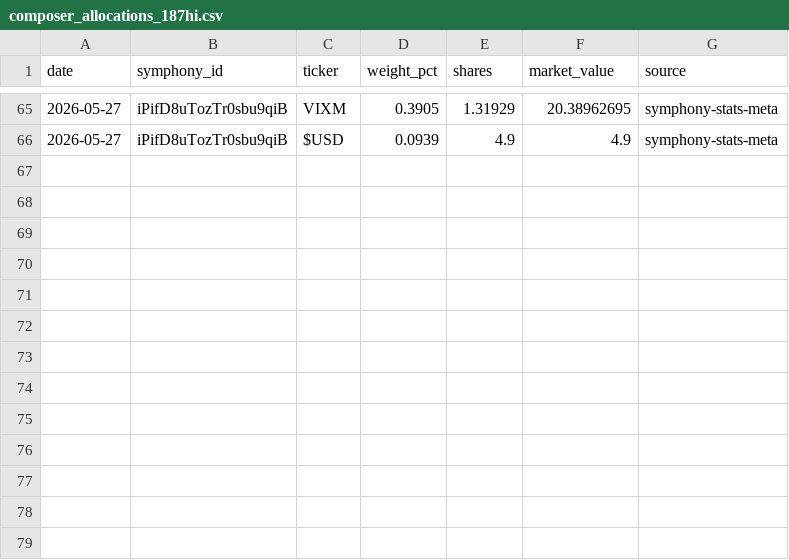
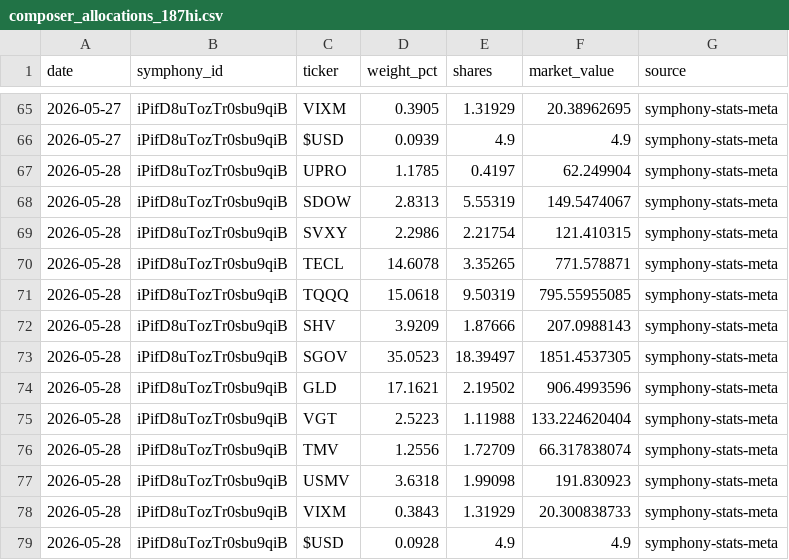
Before and after one commit to brianlee8309/blee-quant-site, a CSV file: composer_allocations_187hi.csv, drawn as a sheet; only a part is shown, gaps mark what is left out.

```diff
--- a/composer_allocations_187hi.csv
+++ b/composer_allocations_187hi.csv
@@ -66 +66,14 @@ date,symphony_id,ticker,weight_pct,shares,market_value,source
 2026-05-27,iPifD8uTozTr0sbu9qiB,$USD,0.0939,4.9,4.9,symphony-stats-meta
+2026-05-28,iPifD8uTozTr0sbu9qiB,UPRO,1.1785,0.4197,62.249904,symphony-stats-meta
+2026-05-28,iPifD8uTozTr0sbu9qiB,SDOW,2.8313,5.55319,149.5474067,symphony-stats-meta
+2026-05-28,iPifD8uTozTr0sbu9qiB,SVXY,2.2986,2.21754,121.410315,symphony-stats-meta
+2026-05-28,iPifD8uTozTr0sbu9qiB,TECL,14.6078,3.35265,771.578871,symphony-stats-meta
+2026-05-28,iPifD8uTozTr0sbu9qiB,TQQQ,15.0618,9.50319,795.55955085,symphony-stats-meta
+2026-05-28,iPifD8uTozTr0sbu9qiB,SHV,3.9209,1.87666,207.0988143,symphony-stats-meta
+2026-05-28,iPifD8uTozTr0sbu9qiB,SGOV,35.0523,18.39497,1851.4537305,symphony-stats-meta
+2026-05-28,iPifD8uTozTr0sbu9qiB,GLD,17.1621,2.19502,906.4993596,symphony-stats-meta
+2026-05-28,iPifD8uTozTr0sbu9qiB,VGT,2.5223,1.11988,133.224620404,symphony-stats-meta
+2026-05-28,iPifD8uTozTr0sbu9qiB,TMV,1.2556,1.72709,66.317838074,symphony-stats-meta
+2026-05-28,iPifD8uTozTr0sbu9qiB,USMV,3.6318,1.99098,191.830923,symphony-stats-meta
+2026-05-28,iPifD8uTozTr0sbu9qiB,VIXM,0.3843,1.31929,20.300838733,symphony-stats-meta
+2026-05-28,iPifD8uTozTr0sbu9qiB,$USD,0.0928,4.9,4.9,symphony-stats-meta
```
Also changed, not shown: composer_allocations_185.csv, composer_allocations_185_3yr2.csv, 26 other files.
